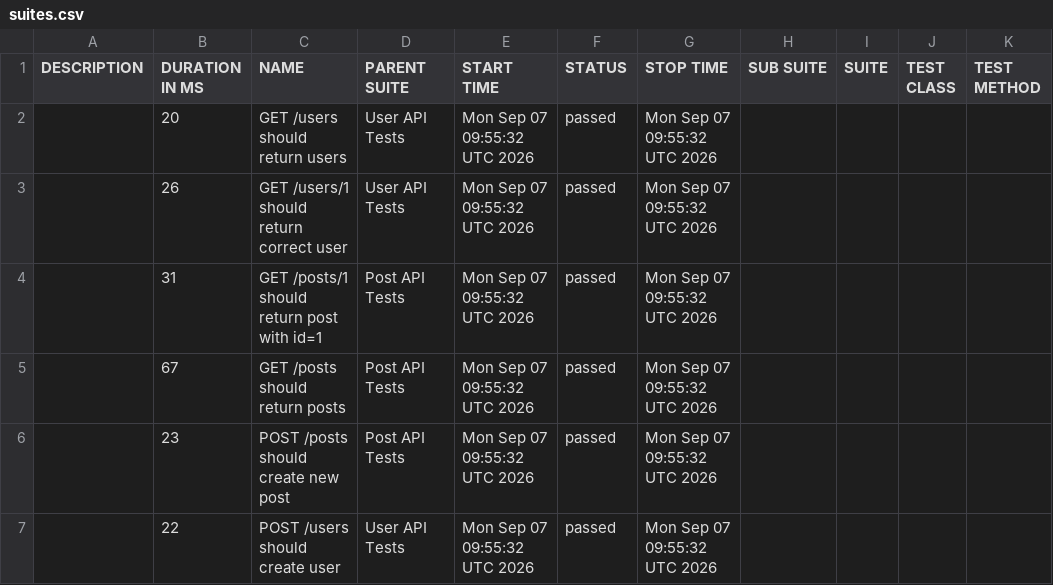
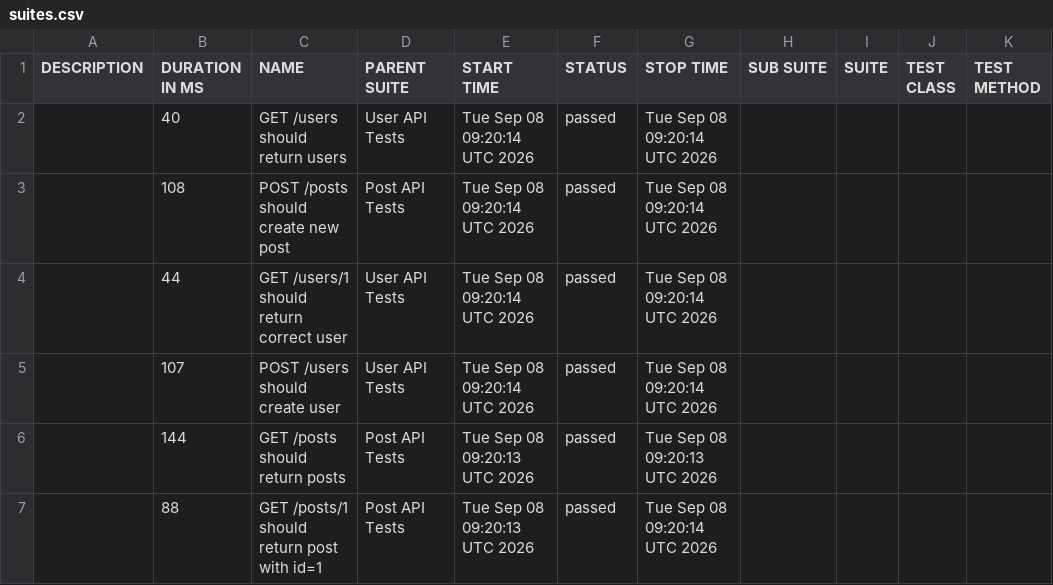
Before and after one commit to AnhAutomationTester/API_Automation_Mocha, a CSV file: data/suites.csv, drawn as a sheet.

```diff
--- a/data/suites.csv
+++ b/data/suites.csv
@@ -1,7 +1,7 @@
 "DESCRIPTION","DURATION IN MS","NAME","PARENT SUITE","START TIME","STATUS","STOP TIME","SUB SUITE","SUITE","TEST CLASS","TEST METHOD"
-"","20","GET /users should return users","User API Tests","Mon Sep 07 09:55:32 UTC 2026","passed","Mon Sep 07 09:55:32 UTC 2026","","","",""
-"","26","GET /users/1 should return correct user","User API Tests","Mon Sep 07 09:55:32 UTC 2026","passed","Mon Sep 07 09:55:32 UTC 2026","","","",""
-"","31","GET /posts/1 should return post with id=1","Post API Tests","Mon Sep 07 09:55:32 UTC 2026","passed","Mon Sep 07 09:55:32 UTC 2026","","","",""
-"","67","GET /posts should return posts","Post API Tests","Mon Sep 07 09:55:32 UTC 2026","passed","Mon Sep 07 09:55:32 UTC 2026","","","",""
-"","23","POST /posts should create new post","Post API Tests","Mon Sep 07 09:55:32 UTC 2026","passed","Mon Sep 07 09:55:32 UTC 2026","","","",""
-"","22","POST /users should create user","User API Tests","Mon Sep 07 09:55:32 UTC 2026","passed","Mon Sep 07 09:55:32 UTC 2026","","","",""
+"","40","GET /users should return users","User API Tests","Tue Sep 08 09:20:14 UTC 2026","passed","Tue Sep 08 09:20:14 UTC 2026","","","",""
+"","108","POST /posts should create new post","Post API Tests","Tue Sep 08 09:20:14 UTC 2026","passed","Tue Sep 08 09:20:14 UTC 2026","","","",""
+"","44","GET /users/1 should return correct user","User API Tests","Tue Sep 08 09:20:14 UTC 2026","passed","Tue Sep 08 09:20:14 UTC 2026","","","",""
+"","107","POST /users should create user","User API Tests","Tue Sep 08 09:20:14 UTC 2026","passed","Tue Sep 08 09:20:14 UTC 2026","","","",""
+"","144","GET /posts should return posts","Post API Tests","Tue Sep 08 09:20:13 UTC 2026","passed","Tue Sep 08 09:20:13 UTC 2026","","","",""
+"","88","GET /posts/1 should return post with id=1","Post API Tests","Tue Sep 08 09:20:13 UTC 2026","passed","Tue Sep 08 09:20:14 UTC 2026","","","",""
```
Also changed, not shown: 50 other files.
